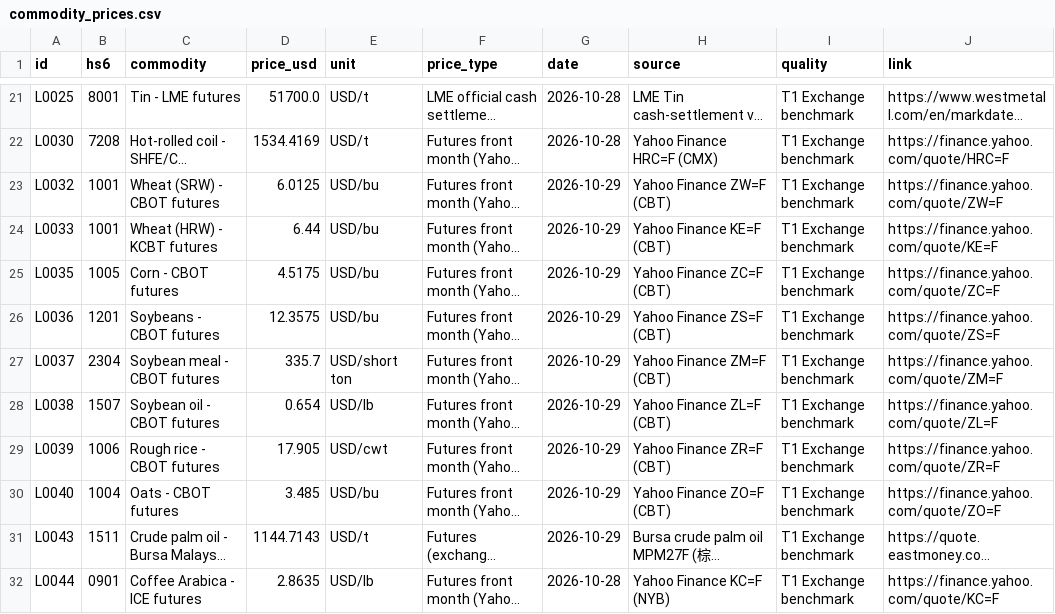
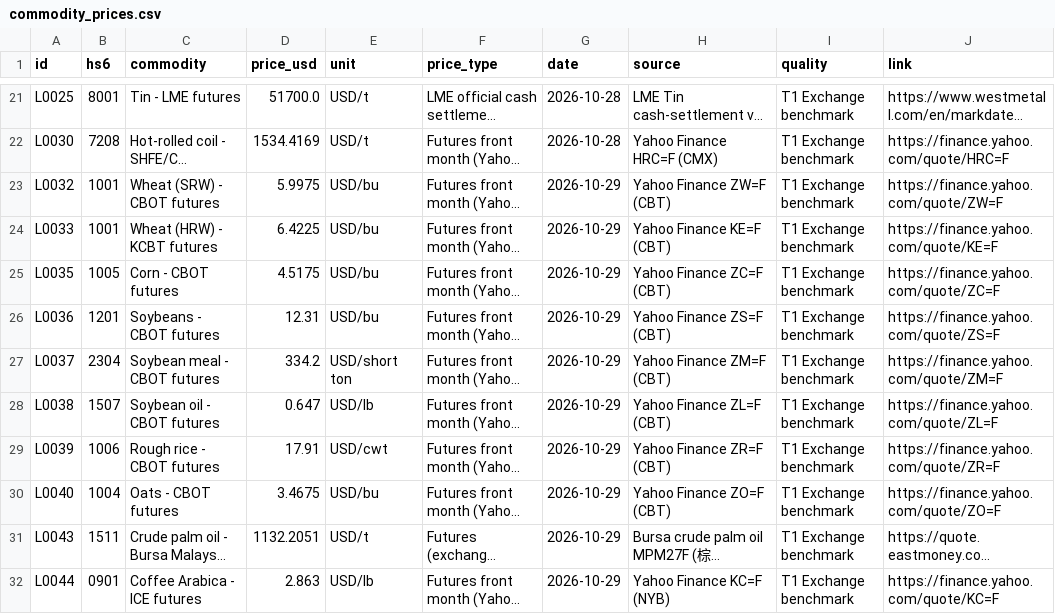
Before and after one commit to etaram/commodity-feeder, a CSV file: data/leads/commodity_prices.csv, drawn as a sheet; only a part is shown, gaps mark what is left out; long unchanged cells end in …; the diff covers the shown part only; the diff names each change by its address in the sheet, - before the commit and + after, or states it on an @@ line.

```diff
--- a/data/leads/commodity_prices.csv
+++ b/data/leads/commodity_prices.csv
-D23 (price_usd): 6.0125
+D23 (price_usd): 5.9975
-D24 (price_usd): 6.44
+D24 (price_usd): 6.4225
-D26 (price_usd): 12.3575
+D26 (price_usd): 12.31
-D27 (price_usd): 335.7
+D27 (price_usd): 334.2
-D28 (price_usd): 0.654
+D28 (price_usd): 0.647
-D29 (price_usd): 17.905
+D29 (price_usd): 17.91
-D30 (price_usd): 3.485
+D30 (price_usd): 3.4675
-D31 (price_usd): 1144.7143
+D31 (price_usd): 1132.2051
-D32 (price_usd): 2.8635
+D32 (price_usd): 2.863
-G32 (date): 2026-10-28
+G32 (date): 2026-10-29
```
Also changed, not shown: 150 edited cells elsewhere in this file, data/leads/competition.csv, data/leads/competitors.csv, 46 other files.
